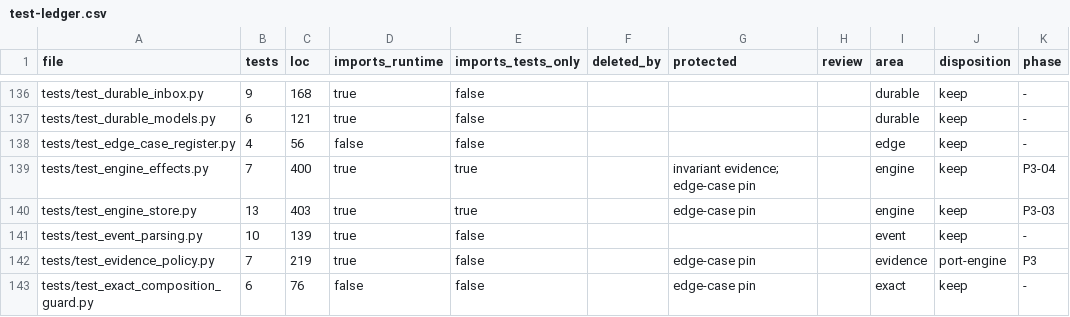
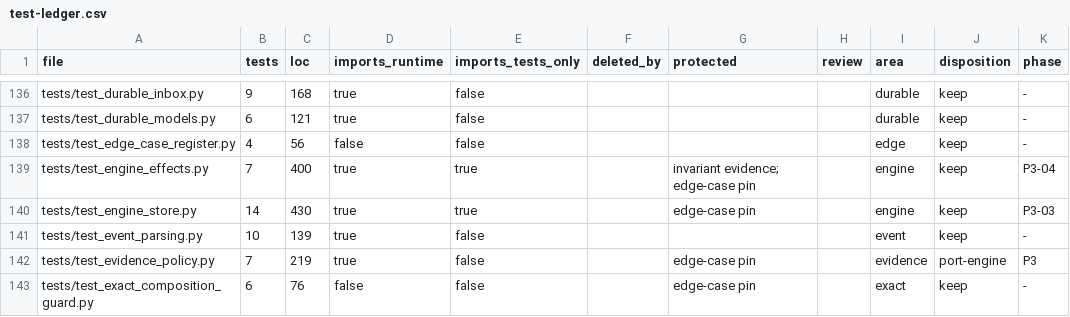
Before and after one commit to forcewake/forge, a CSV file: docs/roadmap/2026-09-29-simplification/test-ledger.csv, drawn as a sheet; only a part is shown, gaps mark what is left out; the diff names each change by its address in the sheet, - before the commit and + after, or states it on an @@ line.

```diff
--- a/docs/roadmap/2026-09-29-simplification/test-ledger.csv
+++ b/docs/roadmap/2026-09-29-simplification/test-ledger.csv
-B140 (tests): 13
+B140 (tests): 14
-C140 (loc): 403
+C140 (loc): 430
```
Also changed, not shown: 3 other files.
